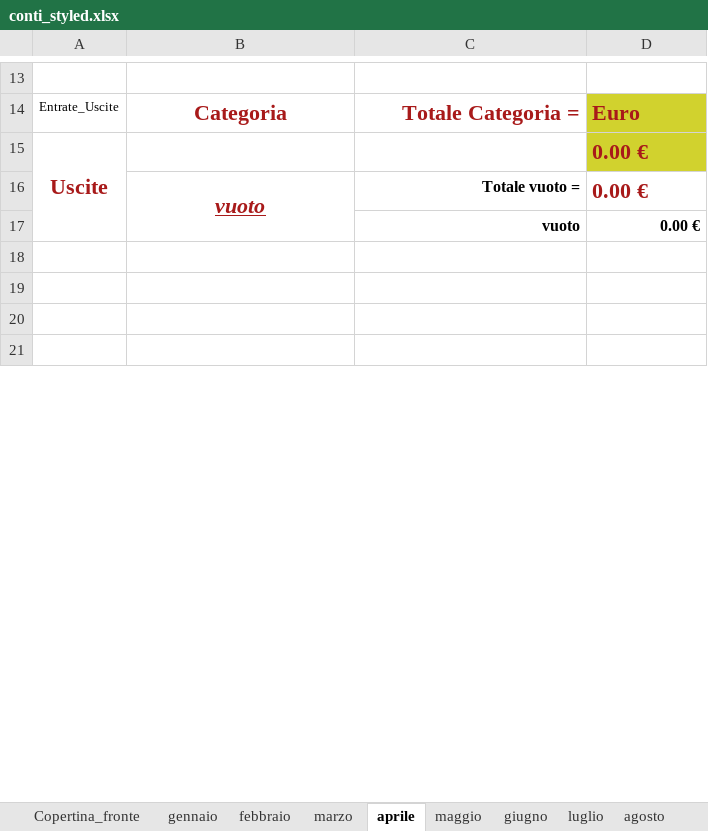
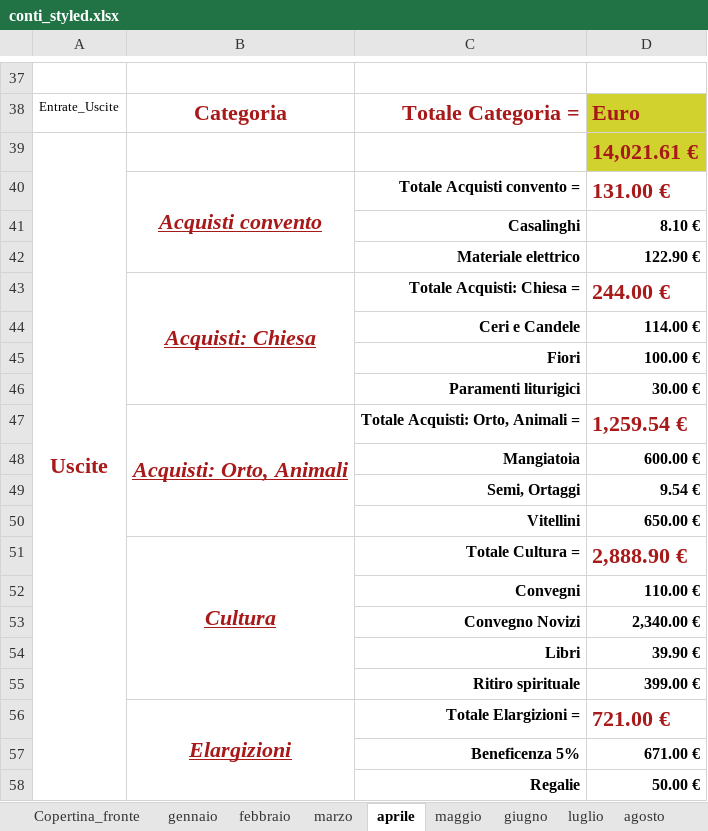
Before and after one commit to fragiaco/python_CONTI_01, an Excel workbook: conti_styled.xlsx, sheet aprile, drawn as a sheet; only a part is shown, gaps mark what is left out; the shorter side is filled out with more unchanged rows; values as stored, in another font and other column widths than the file's, no borders; removed rows and columns are numbered as before the commit, all else as after; the diff covers the shown part only; the diff names each change by its address in the sheet, - before the commit and + after, or states it on an @@ line.

```diff
--- a/conti_styled.xlsx (sheet aprile)
+++ b/conti_styled.xlsx (sheet aprile)
-D39: 0.00 €
+D39: 14,021.61 €
-row 16:  | vuoto | Totale vuoto = | 0.00 €
-row 17:  |  | vuoto | 0.00 €
+row 40:  | Acquisti convento | Totale Acquisti convento = | 131.00 €
+row 41:  |  | Casalinghi | 8.10 €
+row 42:  |  | Materiale elettrico | 122.90 €
+row 43:  | Acquisti: Chiesa | Totale Acquisti: Chiesa = | 244.00 €
+row 44:  |  | Ceri e Candele | 114.00 €
+row 45:  |  | Fiori | 100.00 €
+row 46:  |  | Paramenti liturigici | 30.00 €
+row 47:  | Acquisti: Orto, Animali | Totale Acquisti: Orto, Animali = | 1,259.54 €
+row 48:  |  | Mangiatoia | 600.00 €
+row 49:  |  | Semi, Ortaggi | 9.54 €
+row 50:  |  | Vitellini | 650.00 €
+row 51:  | Cultura | Totale Cultura = | 2,888.90 €
+row 52:  |  | Convegni | 110.00 €
+row 53:  |  | Convegno Novizi | 2,340.00 €
+row 54:  |  | Libri | 39.90 €
+row 55:  |  | Ritiro spirituale | 399.00 €
+row 56:  | Elargizioni | Totale Elargizioni = | 721.00 €
+row 57:  |  | Beneficenza 5% | 671.00 €
+row 58:  |  | Regalie | 50.00 €
```
Also changed, not shown: 58 added rows, 2 removed rows, 6 edited cells and cell formats elsewhere in this sheet, sheet Tab_Uscite, sheet novembre, sheet gennaio, sheet Tab_Entrate, sheet dicembre, sheet giugno, 9 more sheets, database_conti.xlsx, database_conti_styled.xlsx, 2 other files.
